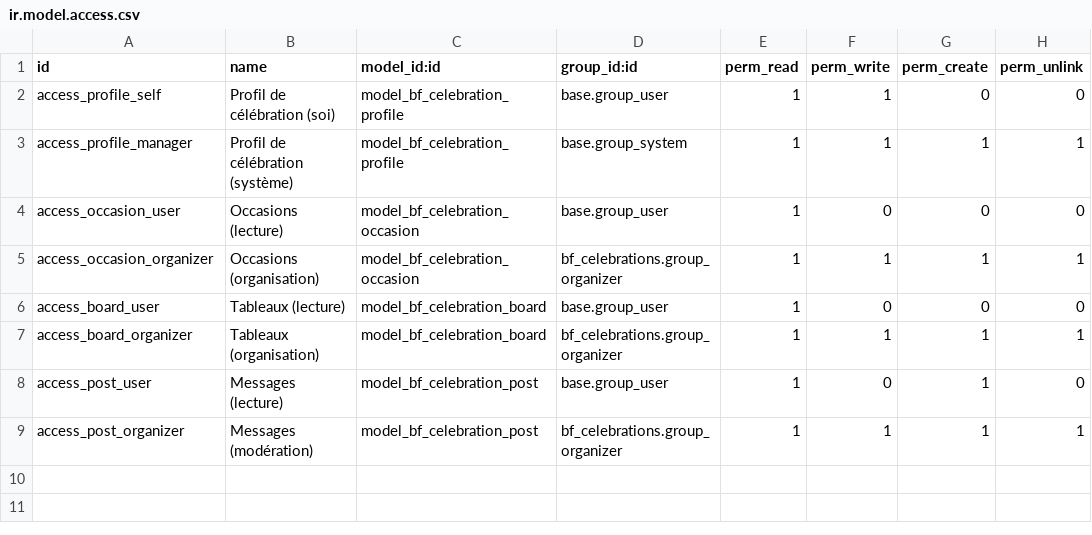
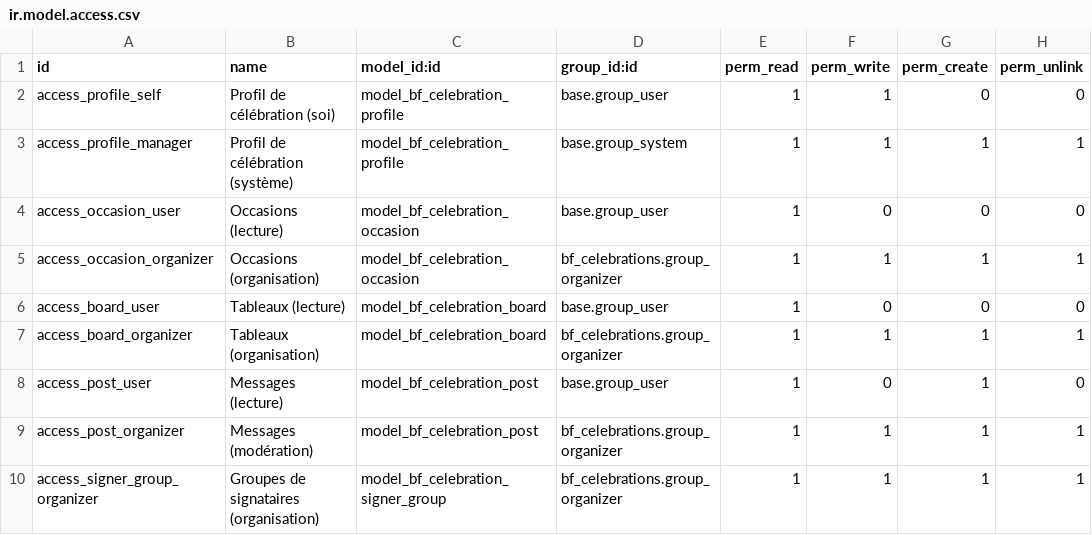
Before and after one commit to Symbifox/odoo-modules, a CSV file: bf_celebrations/security/ir.model.access.csv, drawn as a sheet; the diff names each change by its address in the sheet, - before the commit and + after, or states it on an @@ line.

Commit message:
bf_celebrations: handwriting, signer groups, delivery opening, keepsakes (v18.0.2.0.0)
Occasions no longer require a date: a promotion or a recovery is
celebrated when it happens, and the occasion closes when its card is
delivered. Handwriting in three degrees: handwritten signatures (Caveat,
OFL, bundled), an optional handwritten style per message, and a drawing
canvas whose strokes are stored as bounded vector coordinates and
rendered in currentColor, so they follow the theme and stay crisp in the
PDF. Reusable signer groups (people, departments, contacts) receive the
link once per address, the recipient never. On delivery an envelope opens
under confetti (skippable, once per browser, absent under
prefers-reduced-motion). Delivery ships with keepsakes outside the
system: a PDF and a self-contained HTML page attached to the email and
downloadable from the delivered page, an optional personal keepsake
address on the profile, and an optional retention purge, off by default.

Four 1.0 defects fixed: the default delivery hour was read as UTC, the QR
code was announced on the form but never shown, a due empty board raised
one activity per hour, and every image was served as image/png under
nosniff. Email buttons move from #29ABE1 to #177AA3 (4.83:1); the 2.0.0
migration recolours templates already installed.

63 tests.

```diff
--- a/bf_celebrations/security/ir.model.access.csv
+++ b/bf_celebrations/security/ir.model.access.csv
+row 10: access_signer_group_organizer | Groupes de signataires (organisation) | model_bf_celebration_signer_group | bf_celebrations.group_organizer | 1 | 1 | 1 | 1
```
Also changed, not shown: 37 other files.
